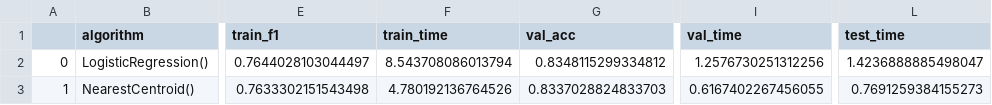
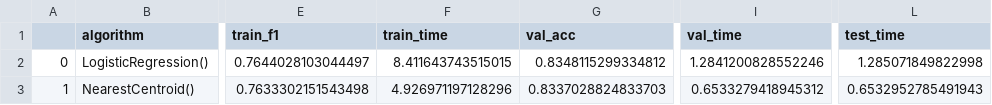
Before and after one commit to fausa/Bias_Detection_in_Journalism, a CSV file: deliverables/results_table.csv, drawn as a sheet; only a part is shown, gaps mark what is left out; the diff names each change by its address in the sheet, - before the commit and + after, or states it on an @@ line.

```diff
--- a/deliverables/results_table.csv
+++ b/deliverables/results_table.csv
-F2 (train_time): 8.543708086013794
+F2 (train_time): 8.411643743515015
-I2 (val_time): 1.2576730251312256
+I2 (val_time): 1.2841200828552246
-L2 (test_time): 1.4236888885498047
+L2 (test_time): 1.285071849822998
-F3 (train_time): 4.780192136764526
+F3 (train_time): 4.926971197128296
-I3 (val_time): 0.6167402267456055
+I3 (val_time): 0.6533279418945312
-L3 (test_time): 0.7691259384155273
+L3 (test_time): 0.6532952785491943
```
Also changed, not shown: 2 other files.
